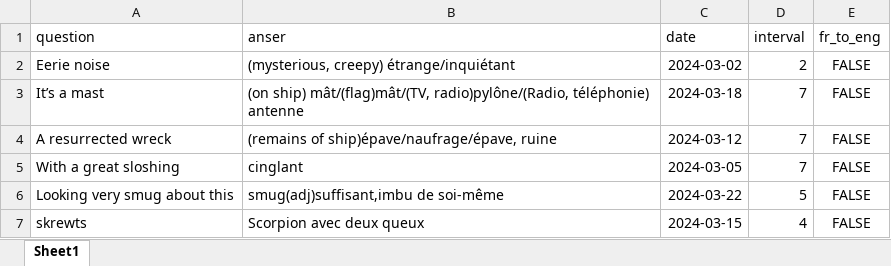
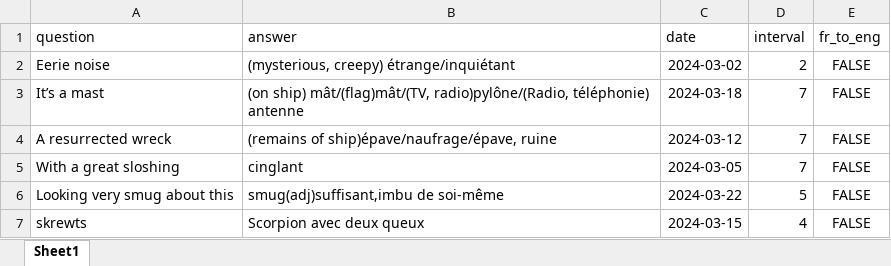
Before and after one commit to garou404/Voc_exam, an Excel workbook: time spacing/words/words_V1.0.0.xlsx, sheet Sheet1, drawn as a sheet; only a part is shown; values as stored, in another font and other column widths than the file's, no borders; the diff names each change by its address in the sheet, - before the commit and + after, or states it on an @@ line.

```diff
--- a/time spacing/words/words_V1.0.0.xlsx (sheet Sheet1)
+++ b/time spacing/words/words_V1.0.0.xlsx (sheet Sheet1)
-B1: anser
+B1: answer
```
Also changed, not shown: 1 other file.
